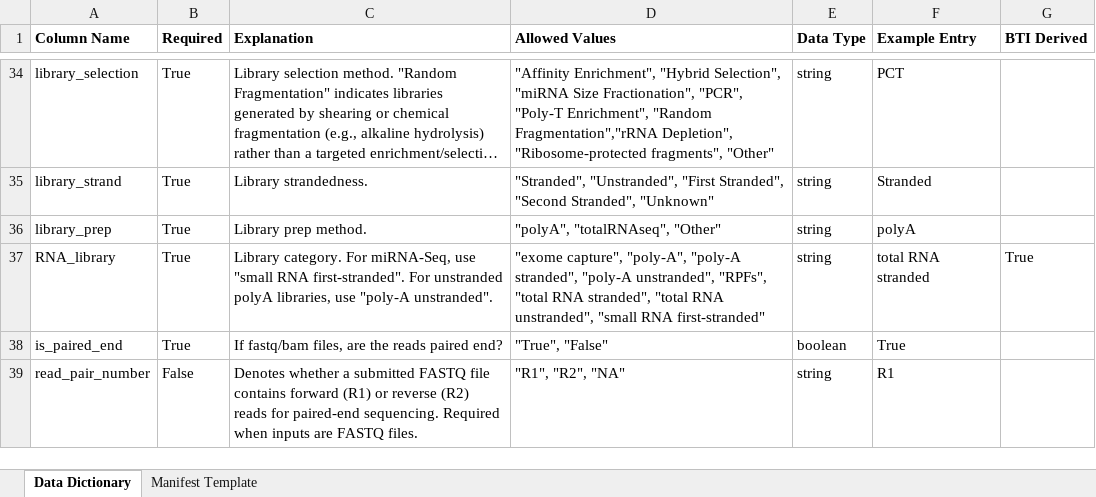
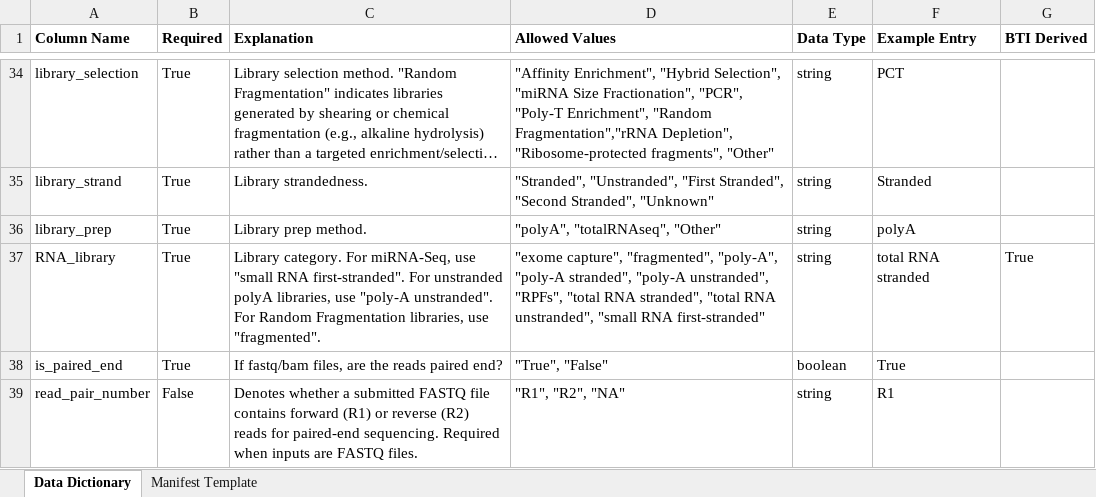
Before and after one commit to childrens-bti/manifest-template, an Excel workbook: excel_templates/rnaseq_mirnaseq_manifest_template.xlsx, sheet Data Dictionary, drawn as a sheet; only a part is shown, gaps mark what is left out; long unchanged cells end in …; values as stored, in another font and other column widths than the file's, no borders; the diff names each change by its address in the sheet, - before the commit and + after, or states it on an @@ line.

```diff
--- a/excel_templates/rnaseq_mirnaseq_manifest_template.xlsx (sheet Data Dictionary)
+++ b/excel_templates/rnaseq_mirnaseq_manifest_template.xlsx (sheet Data Dictionary)
-C37 (Explanation): …"poly-A unstranded".
+C37 (Explanation): …"poly-A unstranded". For Random Fragmentation libraries, use "fragmented".
-D37 (Allowed Values): "exome capture", "poly-A", "poly-A…
+D37 (Allowed Values): "exome capture", "fragmented", "poly-A", "poly-A…
```
Also changed, not shown: excel_templates/methylation_manifest_template.xlsx, excel_templates/proteomics_manifest_template.xlsx, 4 other files.
